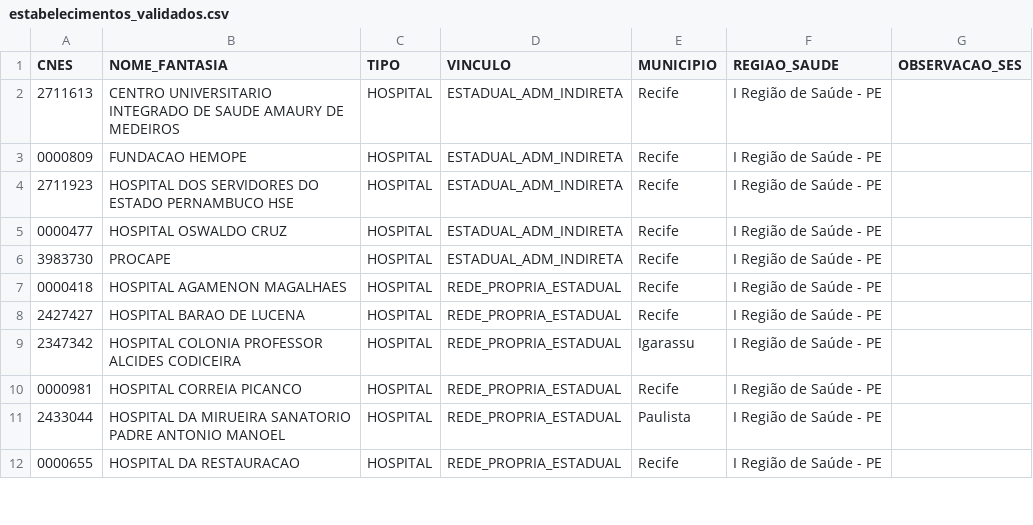
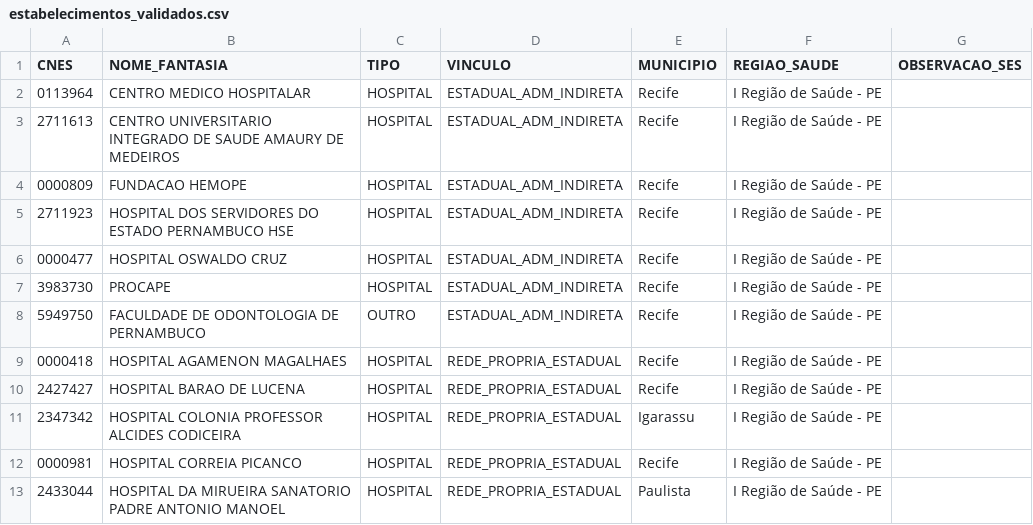
Before and after one commit to DGMOG-SES/informacoes-estrategicas-geres, a CSV file: referencias/estabelecimentos_validados.csv, drawn as a sheet; only a part is shown; the shorter side is filled out with more unchanged rows; the diff names each change by its address in the sheet, - before the commit and + after, or states it on an @@ line.

```diff
--- a/referencias/estabelecimentos_validados.csv
+++ b/referencias/estabelecimentos_validados.csv
+row 2: 0113964 | CENTRO MEDICO HOSPITALAR | HOSPITAL | ESTADUAL_ADM_INDIRETA | Recife | I Região de Saúde - PE
+row 8: 5949750 | FACULDADE DE ODONTOLOGIA DE PERNAMBUCO | OUTRO | ESTADUAL_ADM_INDIRETA | Recife | I Região de Saúde - PE
```
